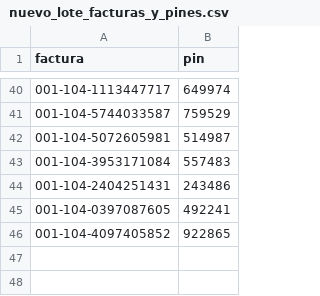
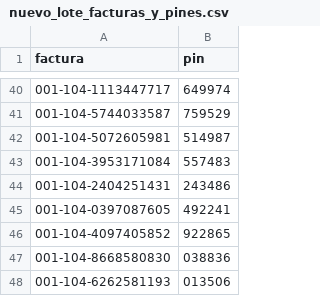
Before and after one commit to Sikimons/entregas_disenio_de_apis, a CSV file: demo/nuevo_lote_facturas_y_pines.csv, drawn as a sheet; only a part is shown, gaps mark what is left out; the diff names each change by its address in the sheet, - before the commit and + after, or states it on an @@ line.

Commit message:
feat: add new factura and pin entries to nuevo_lote_facturas_y_pines.csv

```diff
--- a/demo/nuevo_lote_facturas_y_pines.csv
+++ b/demo/nuevo_lote_facturas_y_pines.csv
+row 47: 001-104-8668580830 | 038836
+row 48: 001-104-6262581193 | 013506
```
